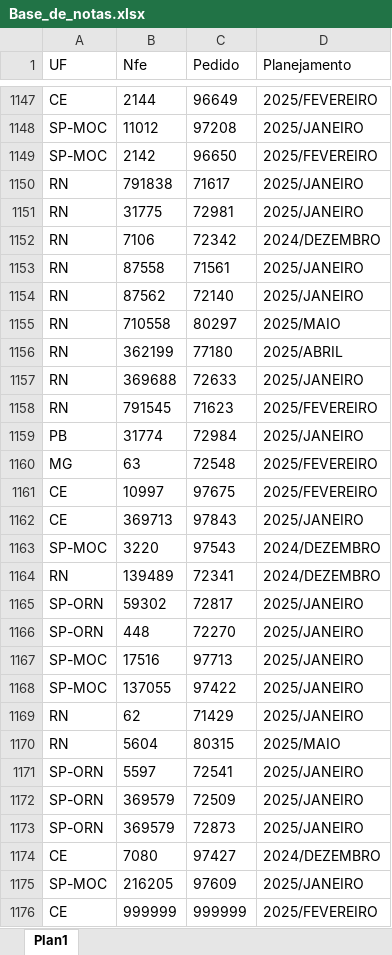
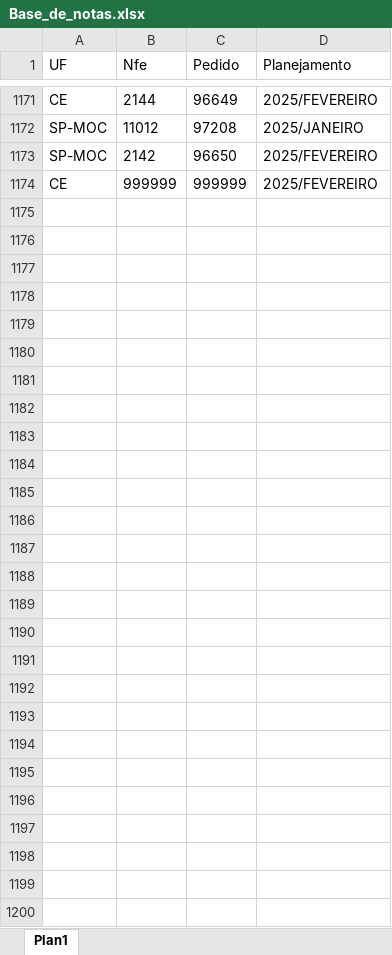
Before and after one commit to joaoweverton2/Projeto-Recebimento-de-Notas, an Excel workbook: data/Base_de_notas.xlsx, sheet Plan1, drawn as a sheet; only a part is shown, gaps mark what is left out; values as stored, in another font and other column widths than the file's, no borders; table styles not drawn; removed rows and columns are numbered as before the commit, all else as after; the diff covers the shown part only; the diff names each change by its address in the sheet, - before the commit and + after, or states it on an @@ line.

```diff
--- a/data/Base_de_notas.xlsx (sheet Plan1)
+++ b/data/Base_de_notas.xlsx (sheet Plan1)
-row 1150: RN | 791838 | 71617 | 2025/JANEIRO
-row 1151: RN | 31775 | 72981 | 2025/JANEIRO
-row 1152: RN | 7106 | 72342 | 2024/DEZEMBRO
-row 1153: RN | 87558 | 71561 | 2025/JANEIRO
-row 1154: RN | 87562 | 72140 | 2025/JANEIRO
-row 1155: RN | 710558 | 80297 | 2025/MAIO
-row 1156: RN | 362199 | 77180 | 2025/ABRIL
-row 1157: RN | 369688 | 72633 | 2025/JANEIRO
-row 1158: RN | 791545 | 71623 | 2025/FEVEREIRO
-row 1159: PB | 31774 | 72984 | 2025/JANEIRO
-row 1160: MG | 63 | 72548 | 2025/FEVEREIRO
-row 1161: CE | 10997 | 97675 | 2025/FEVEREIRO
-row 1162: CE | 369713 | 97843 | 2025/JANEIRO
-row 1163: SP-MOC | 3220 | 97543 | 2024/DEZEMBRO
-row 1164: RN | 139489 | 72341 | 2024/DEZEMBRO
-row 1165: SP-ORN | 59302 | 72817 | 2025/JANEIRO
-row 1166: SP-ORN | 448 | 72270 | 2025/JANEIRO
-row 1167: SP-MOC | 17516 | 97713 | 2025/JANEIRO
-row 1168: SP-MOC | 137055 | 97422 | 2025/JANEIRO
-row 1169: RN | 62 | 71429 | 2025/JANEIRO
-row 1170: RN | 5604 | 80315 | 2025/MAIO
-row 1171: SP-ORN | 5597 | 72541 | 2025/JANEIRO
-row 1172: SP-ORN | 369579 | 72509 | 2025/JANEIRO
-row 1173: SP-ORN | 369579 | 72873 | 2025/JANEIRO
-row 1174: CE | 7080 | 97427 | 2024/DEZEMBRO
-row 1175: SP-MOC | 216205 | 97609 | 2025/JANEIRO
```
Also changed, not shown: 43 added rows, 19 removed rows, 48 moved rows and 7 edited cells elsewhere in this sheet, data/registros_antigos.xlsx, 5 other files.
